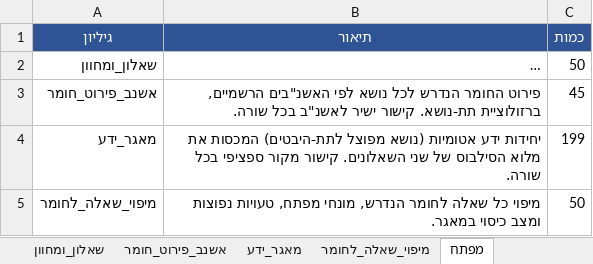
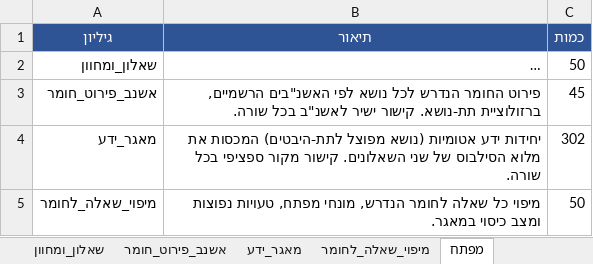
Before and after one commit to nelad1997/Modern-AI-Agents, an Excel workbook: data/history_agent/history_bagrut_master.xlsx, sheet מפתח, drawn as a sheet; long unchanged cells end in …; values as stored, in another font and other column widths than the file's, no borders; the diff names each change by its address in the sheet, - before the commit and + after, or states it on an @@ line.

```diff
--- a/data/history_agent/history_bagrut_master.xlsx (sheet מפתח)
+++ b/data/history_agent/history_bagrut_master.xlsx (sheet מפתח)
-C4 (כמות): 199
+C4 (כמות): 302
```
Also changed, not shown: sheet מאגר_ידע, data/history_agent/source1_marking_schemes.xlsx, data/history_agent/source2_knowledge_base.xlsx, 8 other files.
